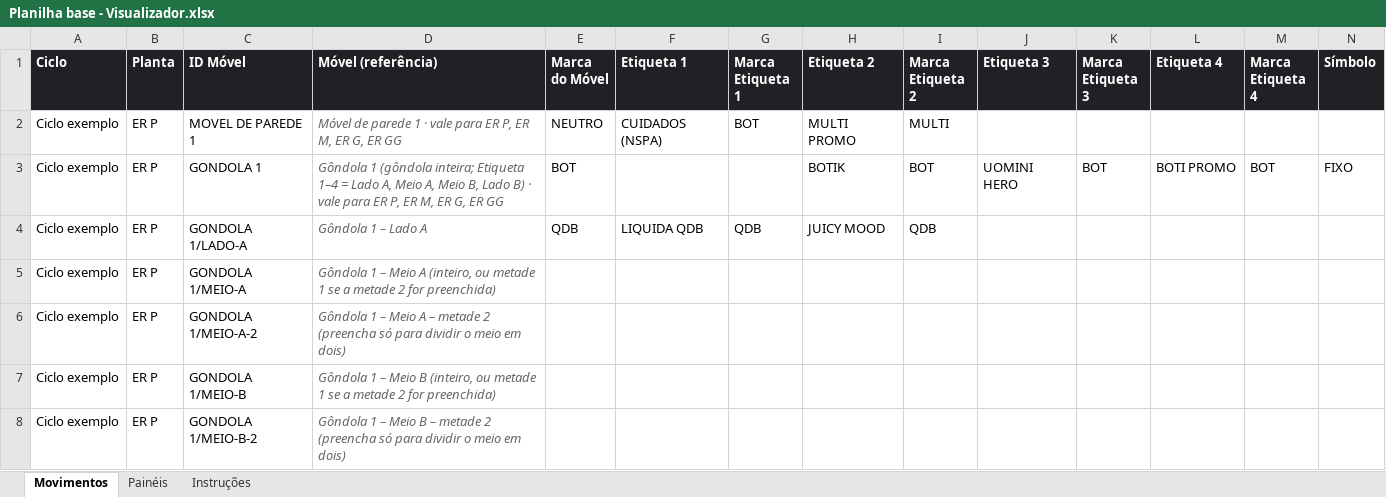
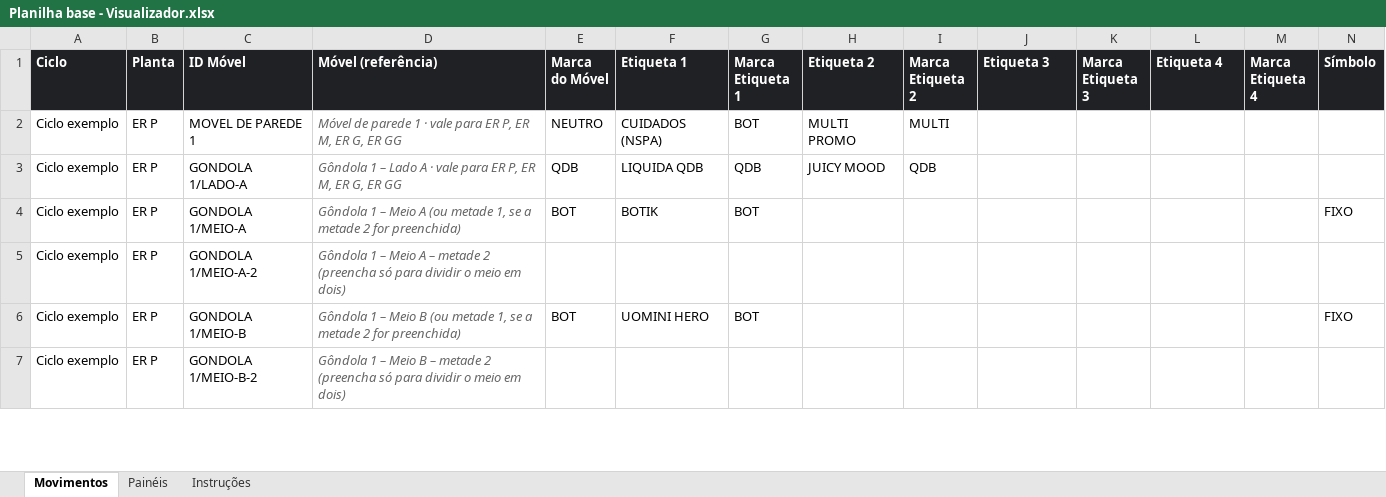
Before and after one commit to brunocardoso012-sketch/appscript, an Excel workbook: visualizador/Planilha base - Visualizador.xlsx, sheet Movimentos, drawn as a sheet; only a part is shown; values as stored, in another font and other column widths than the file's, no borders; conditional formats not drawn; removed rows and columns are numbered as before the commit, all else as after; rows hold the shown columns only; the diff covers the shown part only; the diff names each change by its address in the sheet, - before the commit and + after, or states it on an @@ line.

```diff
--- a/visualizador/Planilha base - Visualizador.xlsx (sheet Movimentos)
+++ b/visualizador/Planilha base - Visualizador.xlsx (sheet Movimentos)
-row 3: Ciclo exemplo | ER P | GONDOLA 1 | Gôndola 1 (gôndola inteira; Etiqueta 1–4 = Lado A, Meio A, Meio B, Lado B) · vale para ER P, ER M, ER G, ER GG | BOT |  |  | BOTIK | BOT | UOMINI HERO | BOT | BOTI PROMO | BOT | FIXO
-D3 (Móvel (referência)): Gôndola 1 – Lado A
+D3 (Móvel (referência)): Gôndola 1 – Lado A · vale para ER P, ER M, ER G, ER GG
-D4 (Móvel (referência)): …Meio A (inteiro, ou metade 1 se a…
+D4 (Móvel (referência)): …Meio A (ou metade 1, se a…
-E4 (Marca do Móvel): (empty)
+E4 (Marca do Móvel): BOT
-F4 (Etiqueta 1): (empty)
+F4 (Etiqueta 1): BOTIK
-G4 (Marca Etiqueta 1): (empty)
+G4 (Marca Etiqueta 1): BOT
-N4 (Símbolo): (empty)
+N4 (Símbolo): FIXO
-D6 (Móvel (referência)): …Meio B (inteiro, ou metade 1 se a…
+D6 (Móvel (referência)): …Meio B (ou metade 1, se a…
-E6 (Marca do Móvel): (empty)
+E6 (Marca do Móvel): BOT
-F6 (Etiqueta 1): (empty)
+F6 (Etiqueta 1): UOMINI HERO
-G6 (Marca Etiqueta 1): (empty)
+G6 (Marca Etiqueta 1): BOT
-N6 (Símbolo): (empty)
+N6 (Símbolo): FIXO
```
Also changed, not shown: 3 added rows, 9 removed rows and 71 edited cells elsewhere in this sheet, sheet Instruções, 12 other files.
